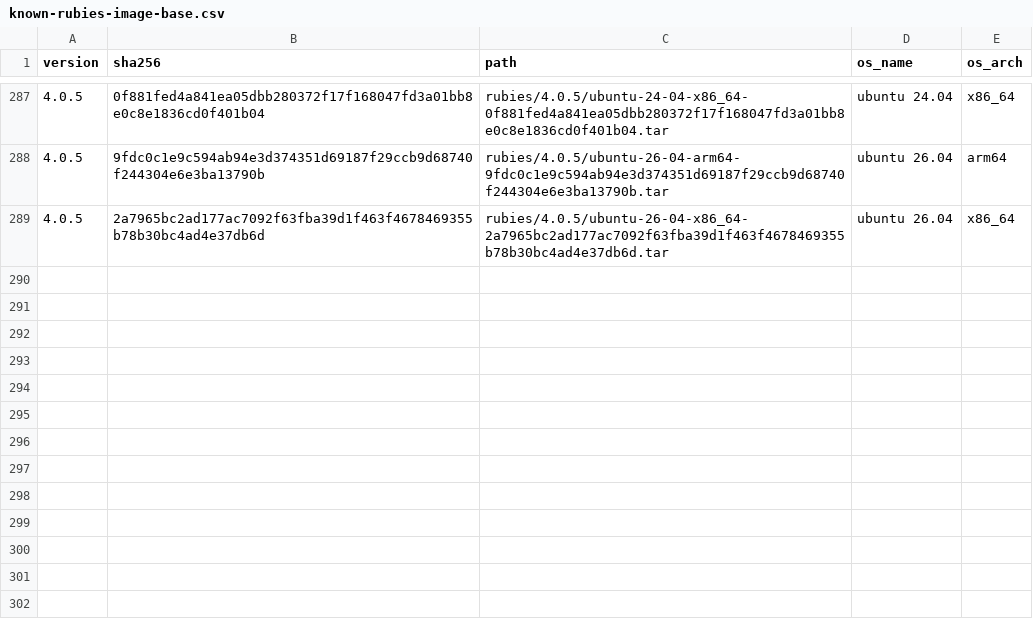
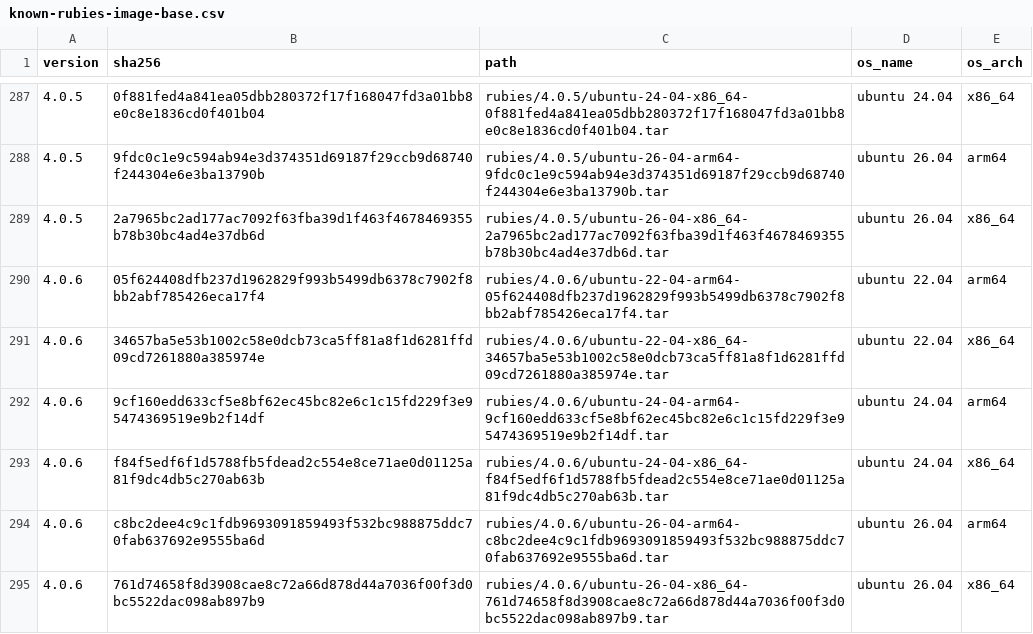
Before and after one commit to rwx-cloud/packages, a CSV file: ruby/install/known-rubies-image-base.csv, drawn as a sheet; only a part is shown, gaps mark what is left out.

```diff
--- a/ruby/install/known-rubies-image-base.csv
+++ b/ruby/install/known-rubies-image-base.csv
@@ -289 +289,7 @@ version,sha256,path,os_name,os_arch
 4.0.5,2a7965bc2ad177ac7092f63fba39d1f463f4678469355b78b30bc4ad4e37db6d,rubies/4.0.5/ubuntu-26-04-x86_64-2a7965bc2ad177ac7092f63fba39d1f463f4678469355b78b30bc4ad4e37db6d.tar,ubuntu 26.04,x86_64
+4.0.6,05f624408dfb237d1962829f993b5499db6378c7902f8bb2abf785426eca17f4,rubies/4.0.6/ubuntu-22-04-arm64-05f624408dfb237d1962829f993b5499db6378c7902f8bb2abf785426eca17f4.tar,ubuntu 22.04,arm64
+4.0.6,34657ba5e53b1002c58e0dcb73ca5ff81a8f1d6281ffd09cd7261880a385974e,rubies/4.0.6/ubuntu-22-04-x86_64-34657ba5e53b1002c58e0dcb73ca5ff81a8f1d6281ffd09cd7261880a385974e.tar,ubuntu 22.04,x86_64
+4.0.6,9cf160edd633cf5e8bf62ec45bc82e6c1c15fd229f3e95474369519e9b2f14df,rubies/4.0.6/ubuntu-24-04-arm64-9cf160edd633cf5e8bf62ec45bc82e6c1c15fd229f3e95474369519e9b2f14df.tar,ubuntu 24.04,arm64
+4.0.6,f84f5edf6f1d5788fb5fdead2c554e8ce71ae0d01125a81f9dc4db5c270ab63b,rubies/4.0.6/ubuntu-24-04-x86_64-f84f5edf6f1d5788fb5fdead2c554e8ce71ae0d01125a81f9dc4db5c270ab63b.tar,ubuntu 24.04,x86_64
+4.0.6,c8bc2dee4c9c1fdb9693091859493f532bc988875ddc70fab637692e9555ba6d,rubies/4.0.6/ubuntu-26-04-arm64-c8bc2dee4c9c1fdb9693091859493f532bc988875ddc70fab637692e9555ba6d.tar,ubuntu 26.04,arm64
+4.0.6,761d74658f8d3908cae8c72a66d878d44a7036f00f3d0bc5522dac098ab897b9,rubies/4.0.6/ubuntu-26-04-x86_64-761d74658f8d3908cae8c72a66d878d44a7036f00f3d0bc5522dac098ab897b9.tar,ubuntu 26.04,x86_64
```
Also changed, not shown: 2 other files.
